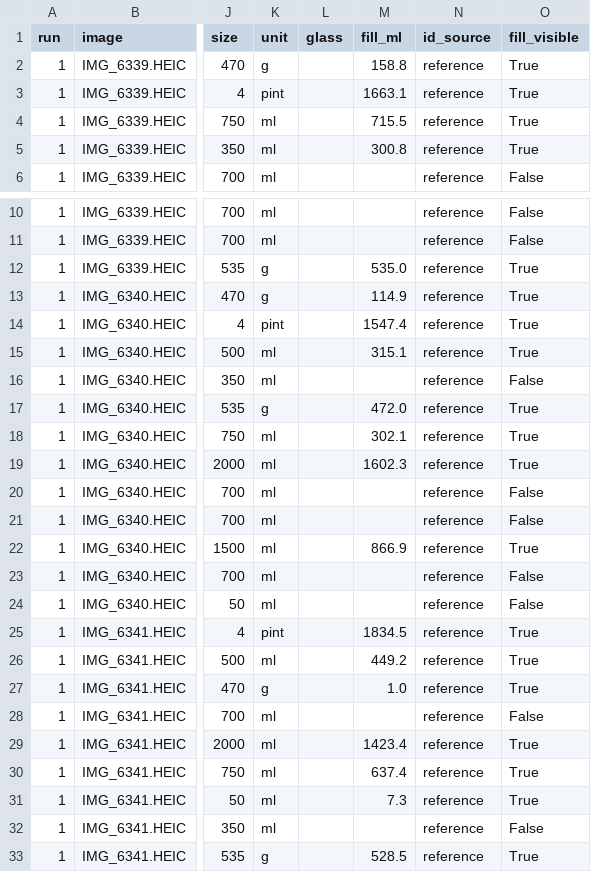
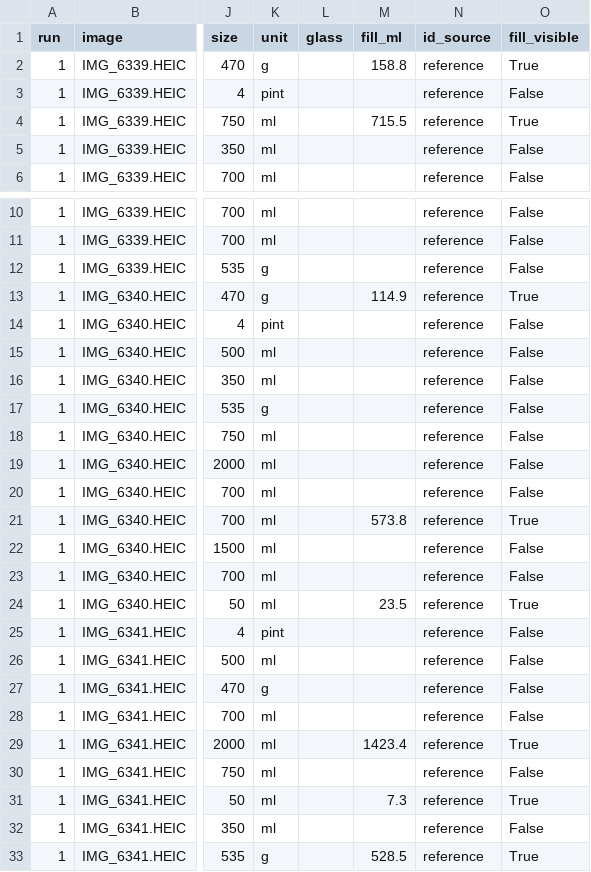
Before and after one commit to brgmry/backbar-vision, a CSV file: data/predictions_fill_local_k3_geometry_opus-grid.csv, drawn as a sheet; only a part is shown, gaps mark what is left out; the diff covers the shown part only; the diff names each change by its address in the sheet, - before the commit and + after, or states it on an @@ line.

Commit message:
Fill: answer 'unsure' when the liquid line isn't sharp (contrast gate, default 15 Lab)
After the line finder marks the line, measure the colour change across it inside the
bottle (best within a few rows). Below MIN_LINE_CONTRAST (env, default 15) fill is null
with fill_note 'unsure: no sharp liquid line'. 15 sits above the two weak, clearly
wrong readings on our photos (contrast 11-12) and below every reading measured right
(21+). It does not catch a sharp edge in the wrong place (Bacardi on IMG_6345, 84).
Demo: IMG_6339 2 of 10 readings now unsure, bar_03 1 of 50.

```diff
--- a/data/predictions_fill_local_k3_geometry_opus-grid.csv
+++ b/data/predictions_fill_local_k3_geometry_opus-grid.csv
-M3 (fill_ml): 1663.1
+M3 (fill_ml): (empty)
-O3 (fill_visible): True
+O3 (fill_visible): False
-M5 (fill_ml): 300.8
+M5 (fill_ml): (empty)
-O5 (fill_visible): True
+O5 (fill_visible): False
-M12 (fill_ml): 535.0
+M12 (fill_ml): (empty)
-O12 (fill_visible): True
+O12 (fill_visible): False
-M14 (fill_ml): 1547.4
+M14 (fill_ml): (empty)
-O14:O15 (fill_visible): True
+O14:O15 (fill_visible): False
-M15 (fill_ml): 315.1
+M15 (fill_ml): (empty)
-M17 (fill_ml): 472.0
+M17 (fill_ml): (empty)
-O17:O19 (fill_visible): True
+O17:O19 (fill_visible): False
-M18 (fill_ml): 302.1
+M18 (fill_ml): (empty)
-M19 (fill_ml): 1602.3
+M19 (fill_ml): (empty)
-M21 (fill_ml): (empty)
+M21 (fill_ml): 573.8
-O21 (fill_visible): False
+O21 (fill_visible): True
-M22 (fill_ml): 866.9
+M22 (fill_ml): (empty)
-O22 (fill_visible): True
+O22 (fill_visible): False
-M24 (fill_ml): (empty)
+M24 (fill_ml): 23.5
-O24 (fill_visible): False
+O24 (fill_visible): True
-M25 (fill_ml): 1834.5
+M25 (fill_ml): (empty)
-O25:O27 (fill_visible): True
+O25:O27 (fill_visible): False
-M26 (fill_ml): 449.2
+M26 (fill_ml): (empty)
-M27 (fill_ml): 1.0
+M27 (fill_ml): (empty)
-M30 (fill_ml): 637.4
+M30 (fill_ml): (empty)
-O30 (fill_visible): True
+O30 (fill_visible): False
```
Also changed, not shown: 34 edited cells elsewhere in this file, data/predictions_fill_packshot_oracle_geometry_opus-grid.csv, 2 other files.
